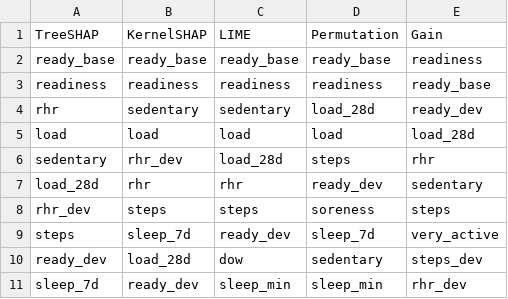
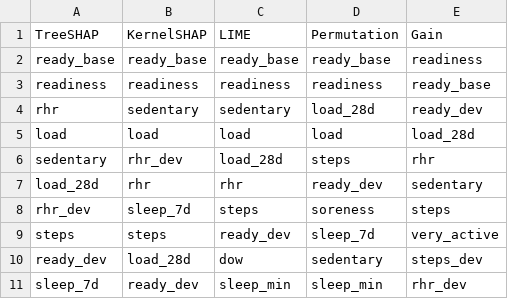
Before and after one commit to trietnguyen-code/ADY201m, a CSV file: report/table_top10_by_method.csv, drawn as a sheet.

```diff
--- a/report/table_top10_by_method.csv
+++ b/report/table_top10_by_method.csv
@@ -7,4 +7,4 @@ sedentary,rhr_dev,load_28d,steps,rhr
 load_28d,rhr,rhr,ready_dev,sedentary
-rhr_dev,steps,steps,soreness,steps
-steps,sleep_7d,ready_dev,sleep_7d,very_active
+rhr_dev,sleep_7d,steps,soreness,steps
+steps,steps,ready_dev,sleep_7d,very_active
 ready_dev,load_28d,dow,sedentary,steps_dev
```
Also changed, not shown: report/table_group_share.csv, report/table_pred_vs_actual.csv, 4 other files.
